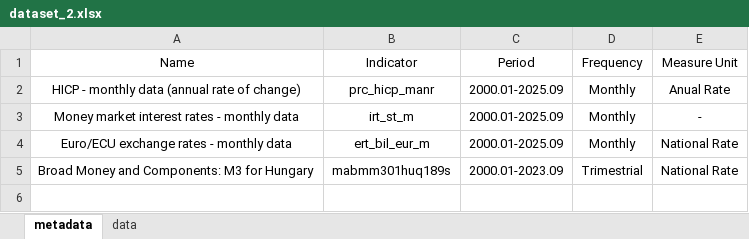
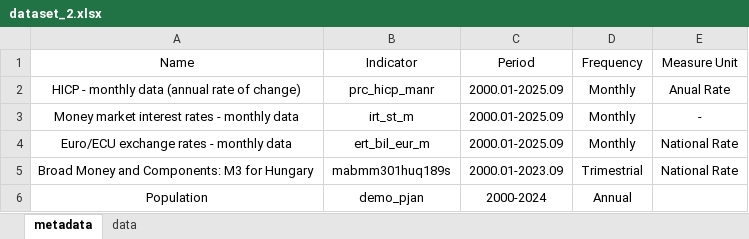
Before and after one commit to Vacarciuc/aed_asigmend1, an Excel workbook: data/dataset_2.xlsx, sheet metadata, drawn as a sheet; values as stored, in another font and other column widths than the file's, no borders; the diff names each change by its address in the sheet, - before the commit and + after, or states it on an @@ line.

```diff
--- a/data/dataset_2.xlsx (sheet metadata)
+++ b/data/dataset_2.xlsx (sheet metadata)
+row 6: Population | demo_pjan | 2000-2024 | Annual
```
Also changed, not shown: sheet data, data/dataset_1.xlsx, data/dataset_3.xlsx, 3 other files.
